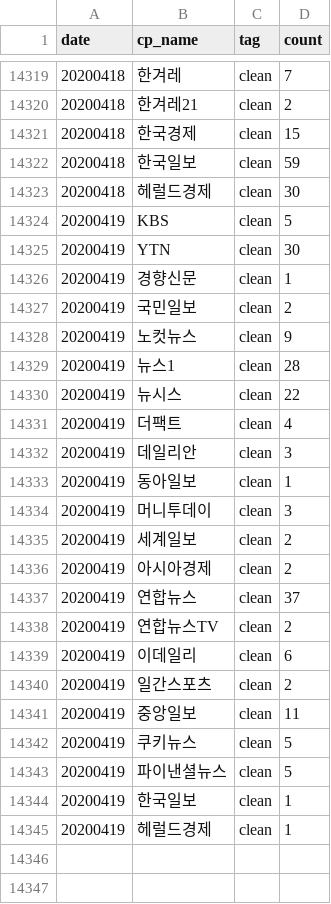
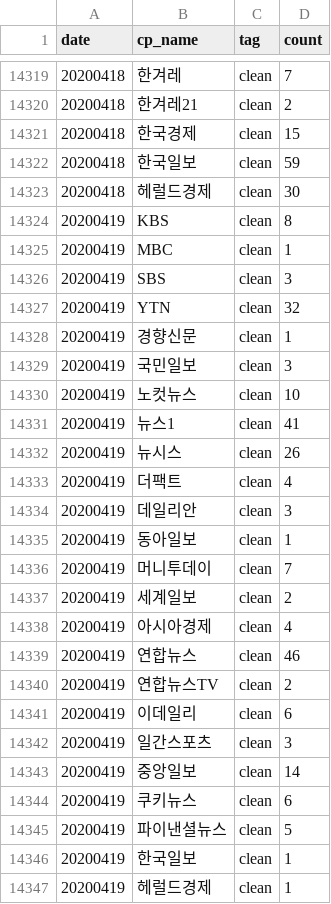
Before and after one commit to newshunter12/done-it-again, a CSV file: _data/stats.csv, drawn as a sheet; only a part is shown, gaps mark what is left out.

```diff
--- a/_data/stats.csv
+++ b/_data/stats.csv
@@ -14323,9 +14323,11 @@ date,cp_name,tag,count
 20200418,헤럴드경제,clean,30
-20200419,KBS,clean,5
-20200419,YTN,clean,30
+20200419,KBS,clean,8
+20200419,MBC,clean,1
+20200419,SBS,clean,3
+20200419,YTN,clean,32
 20200419,경향신문,clean,1
-20200419,국민일보,clean,2
-20200419,노컷뉴스,clean,9
-20200419,뉴스1,clean,28
-20200419,뉴시스,clean,22
+20200419,국민일보,clean,3
+20200419,노컷뉴스,clean,10
+20200419,뉴스1,clean,41
+20200419,뉴시스,clean,26
 20200419,더팩트,clean,4
@@ -14333,11 +14335,11 @@ date,cp_name,tag,count
 20200419,동아일보,clean,1
-20200419,머니투데이,clean,3
+20200419,머니투데이,clean,7
 20200419,세계일보,clean,2
-20200419,아시아경제,clean,2
-20200419,연합뉴스,clean,37
+20200419,아시아경제,clean,4
+20200419,연합뉴스,clean,46
 20200419,연합뉴스TV,clean,2
 20200419,이데일리,clean,6
-20200419,일간스포츠,clean,2
-20200419,중앙일보,clean,11
-20200419,쿠키뉴스,clean,5
+20200419,일간스포츠,clean,3
+20200419,중앙일보,clean,14
+20200419,쿠키뉴스,clean,6
 20200419,파이낸셜뉴스,clean,5
```
Also changed, not shown: _data/stats_best_cps.csv, _data/stats_daily.csv, 1 other file.
